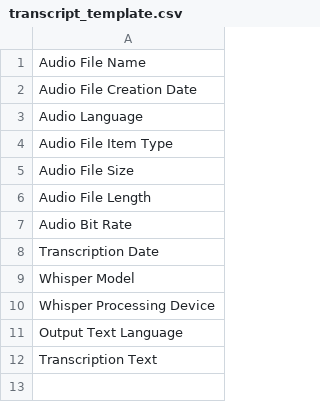
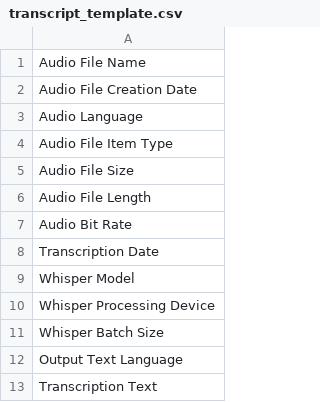
Before and after one commit to RealDealAdamP/transcribe-audio-service, a CSV file: templates/transcript_template.csv, drawn as a sheet.

Commit message:
Sprint 4 – Phase 3 Implement dynamic batch size logic and metadata tracking for Whisper transcription

```diff
--- a/templates/transcript_template.csv
+++ b/templates/transcript_template.csv
@@ -10,2 +10,3 @@
 "Whisper Processing Device",
+"Whisper Batch Size",
 "Output Text Language",
```
Also changed, not shown: 7 other files.
